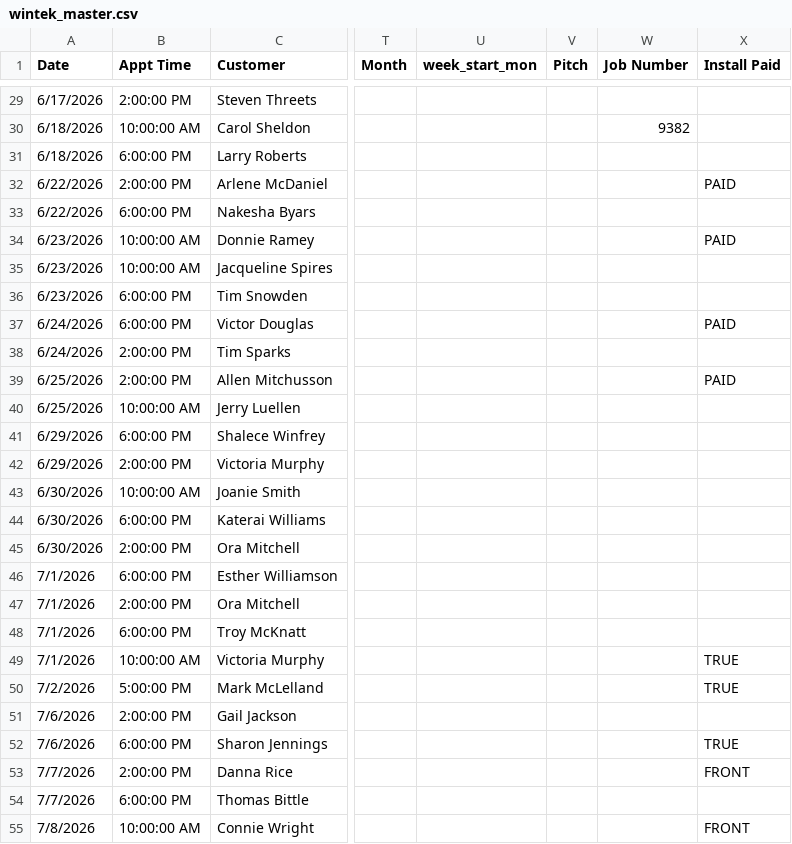
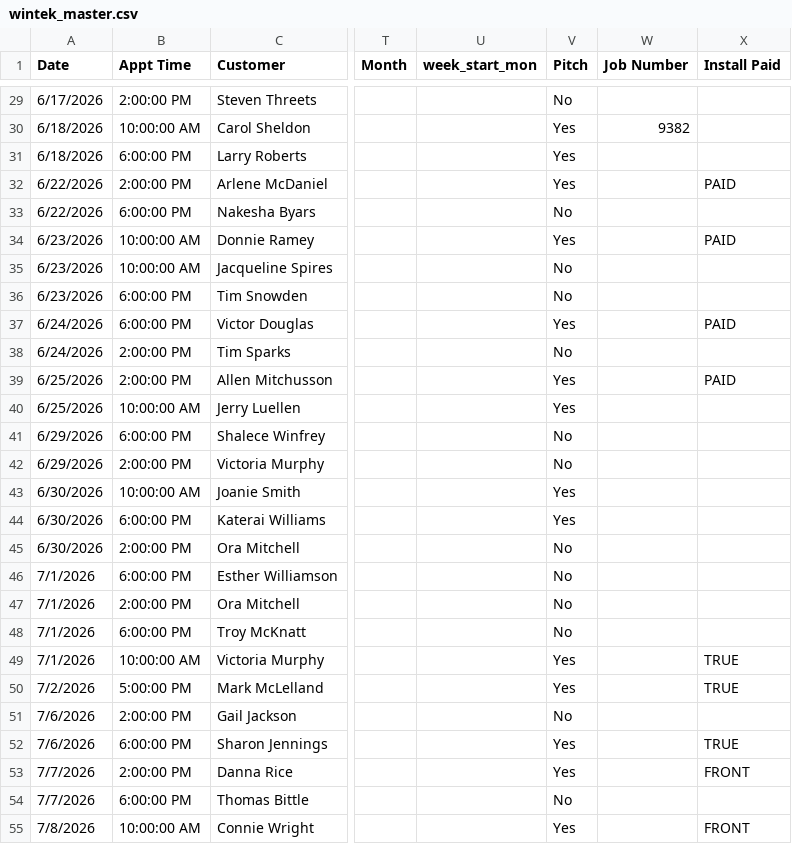
Before and after one commit to acshotsprings/wintek-data, a CSV file: wintek_master.csv, drawn as a sheet; only a part is shown, gaps mark what is left out; the diff covers the shown part only; the diff names each change by its address in the sheet, - before the commit and + after, or states it on an @@ line.

```diff
--- a/wintek_master.csv
+++ b/wintek_master.csv
-V29 (Pitch): (empty)
+V29 (Pitch): No
-V30:V32 (Pitch): (empty)
+V30:V32 (Pitch): Yes
-V33 (Pitch): (empty)
+V33 (Pitch): No
-V34 (Pitch): (empty)
+V34 (Pitch): Yes
-V35:V36 (Pitch): (empty)
+V35:V36 (Pitch): No
-V37 (Pitch): (empty)
+V37 (Pitch): Yes
-V38 (Pitch): (empty)
+V38 (Pitch): No
-V39:V40 (Pitch): (empty)
+V39:V40 (Pitch): Yes
-V41:V42 (Pitch): (empty)
+V41:V42 (Pitch): No
-V43:V44 (Pitch): (empty)
+V43:V44 (Pitch): Yes
-V45:V48 (Pitch): (empty)
+V45:V48 (Pitch): No
-V49:V50 (Pitch): (empty)
+V49:V50 (Pitch): Yes
-V51 (Pitch): (empty)
+V51 (Pitch): No
-V52:V53 (Pitch): (empty)
+V52:V53 (Pitch): Yes
-V54 (Pitch): (empty)
+V54 (Pitch): No
-V55 (Pitch): (empty)
+V55 (Pitch): Yes
```
Also changed, not shown: 1 removed row and 60 edited cells elsewhere in this file.
